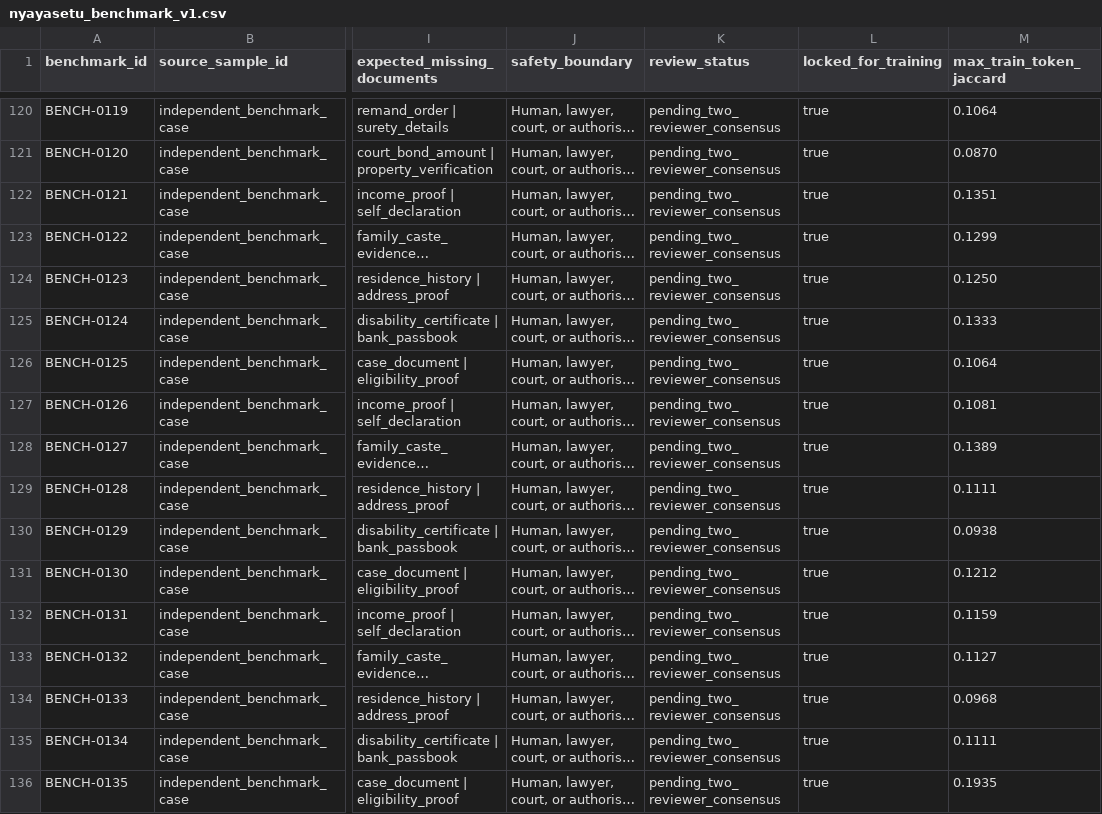
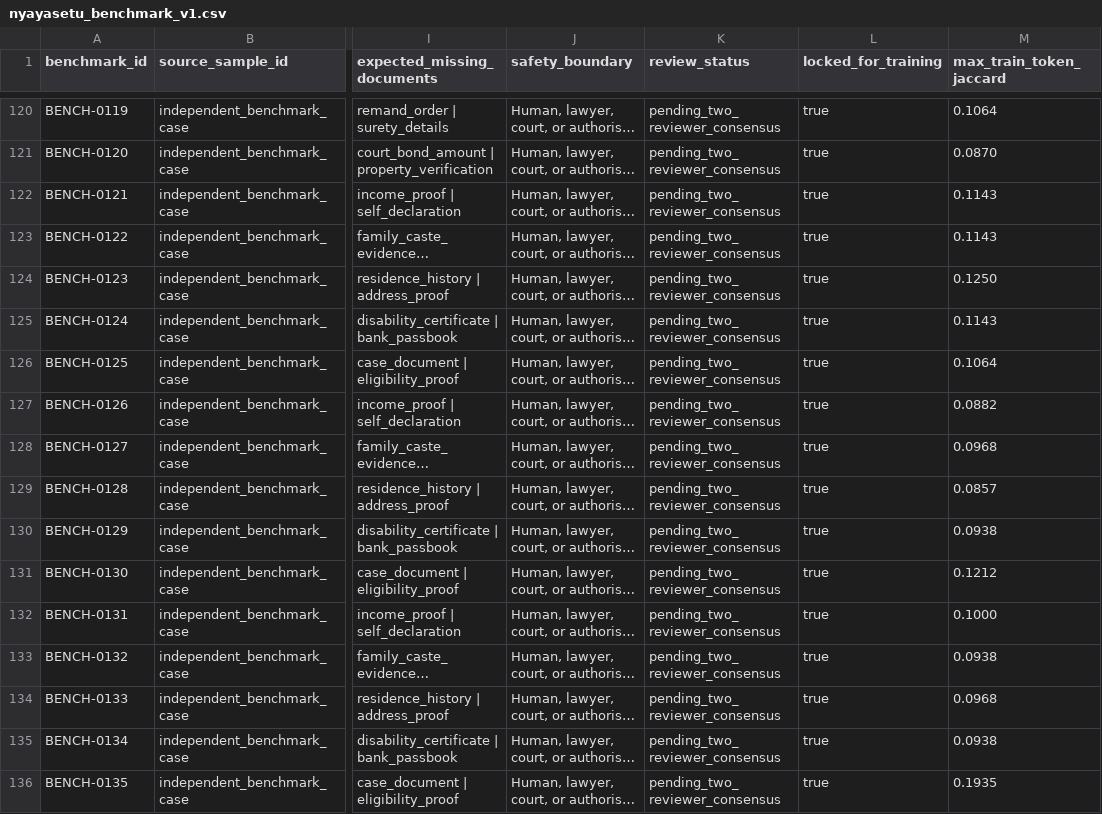
Before and after one commit to HackIndiaXYZ/adaption-autoscientist-challenge-50000-prize-pool-nyayadocs, a CSV file: adaptive_data/unified/nyayasetu_benchmark_v1.csv, drawn as a sheet; only a part is shown, gaps mark what is left out; long unchanged cells end in …; the diff covers the shown part only; the diff names each change by its address in the sheet, - before the commit and + after, or states it on an @@ line.

```diff
--- a/adaptive_data/unified/nyayasetu_benchmark_v1.csv
+++ b/adaptive_data/unified/nyayasetu_benchmark_v1.csv
-M122 (max_train_token_jaccard): 0.1351
+M122 (max_train_token_jaccard): 0.1143
-M123 (max_train_token_jaccard): 0.1299
+M123 (max_train_token_jaccard): 0.1143
-M125 (max_train_token_jaccard): 0.1333
+M125 (max_train_token_jaccard): 0.1143
-M127 (max_train_token_jaccard): 0.1081
+M127 (max_train_token_jaccard): 0.0882
-M128 (max_train_token_jaccard): 0.1389
+M128 (max_train_token_jaccard): 0.0968
-M129 (max_train_token_jaccard): 0.1111
+M129 (max_train_token_jaccard): 0.0857
-M132 (max_train_token_jaccard): 0.1159
+M132 (max_train_token_jaccard): 0.1000
-M133 (max_train_token_jaccard): 0.1127
+M133 (max_train_token_jaccard): 0.0938
-M135 (max_train_token_jaccard): 0.1111
+M135 (max_train_token_jaccard): 0.0938
```
Also changed, not shown: 33 edited cells elsewhere in this file, adaptive_data/unified/field_collection_clean.csv, data/field_collection_clean.csv, 15 other files.
